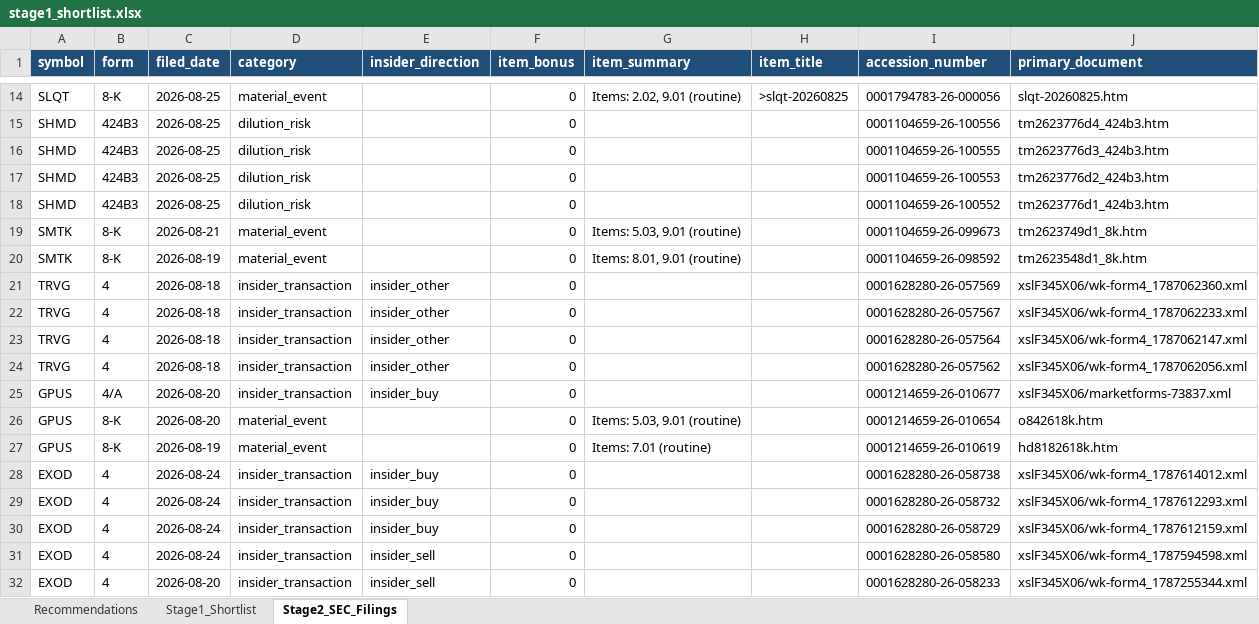
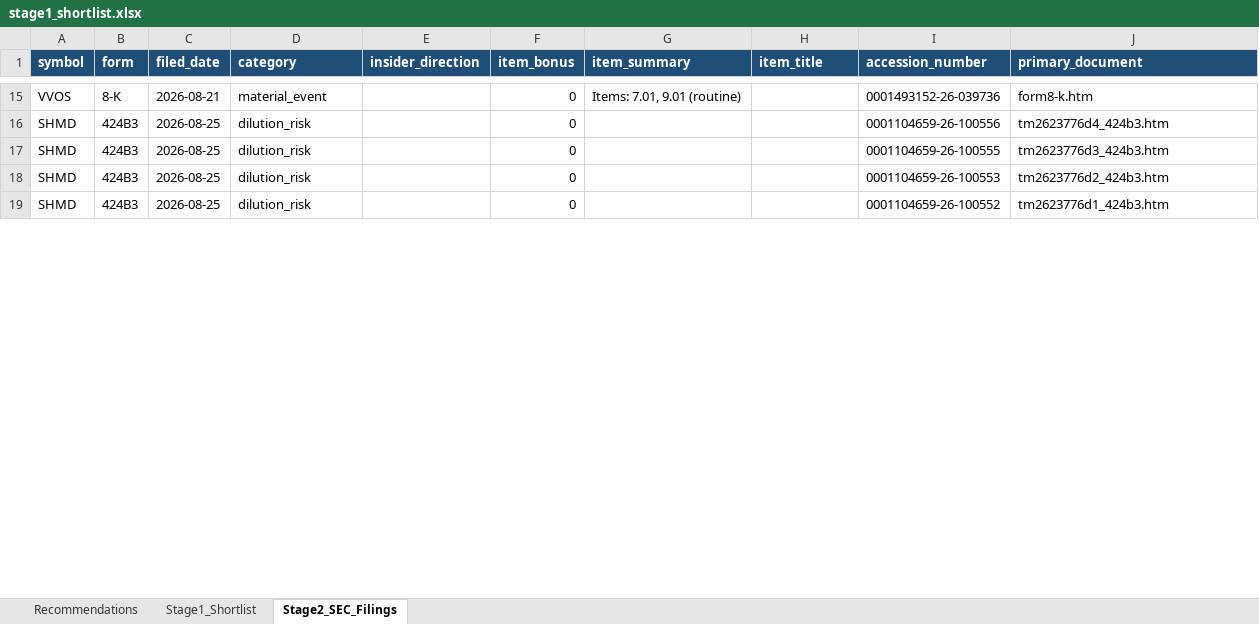
Before and after one commit to ARa2of/Small_Caps_Screener, an Excel workbook: output/stage1_shortlist.xlsx, sheet Stage2_SEC_Filings, drawn as a sheet; only a part is shown, gaps mark what is left out; values as stored, in another font and other column widths than the file's, no borders; removed rows and columns are numbered as before the commit, all else as after; the diff covers the shown part only; the diff names each change by its address in the sheet, - before the commit and + after, or states it on an @@ line.

```diff
--- a/output/stage1_shortlist.xlsx (sheet Stage2_SEC_Filings)
+++ b/output/stage1_shortlist.xlsx (sheet Stage2_SEC_Filings)
-A15 (symbol): SLQT
+A15 (symbol): VVOS
-C15 (filed_date): 2026-08-25
+C15 (filed_date): 2026-08-21
-G15 (item_summary): Items: 2.02, 9.01 (routine)
+G15 (item_summary): Items: 7.01, 9.01 (routine)
-H15 (item_title): >slqt-20260825
+H15 (item_title): (empty)
-I15 (accession_number): 0001794783-26-000056
+I15 (accession_number): 0001493152-26-039736
-J15 (primary_document): slqt-20260825.htm
+J15 (primary_document): form8-k.htm
@@ row 19 moved to row 2: SMTK @@
@@ row 20 moved to row 3: SMTK @@
-row 21: TRVG | 4 | 2026-08-18 | insider_transaction | insider_other | 0 |  |  | 0001628280-26-057569 | xslF345X06/wk-form4_1787062360.xml
-row 22: TRVG | 4 | 2026-08-18 | insider_transaction | insider_other | 0 |  |  | 0001628280-26-057567 | xslF345X06/wk-form4_1787062233.xml
-row 23: TRVG | 4 | 2026-08-18 | insider_transaction | insider_other | 0 |  |  | 0001628280-26-057564 | xslF345X06/wk-form4_1787062147.xml
-row 24: TRVG | 4 | 2026-08-18 | insider_transaction | insider_other | 0 |  |  | 0001628280-26-057562 | xslF345X06/wk-form4_1787062056.xml
-row 25: GPUS | 4/A | 2026-08-20 | insider_transaction | insider_buy | 0 |  |  | 0001214659-26-010677 | xslF345X06/marketforms-73837.xml
-row 26: GPUS | 8-K | 2026-08-20 | material_event |  | 0 | Items: 5.03, 9.01 (routine) |  | 0001214659-26-010654 | o842618k.htm
-row 27: GPUS | 8-K | 2026-08-19 | material_event |  | 0 | Items: 7.01 (routine) |  | 0001214659-26-010619 | hd8182618k.htm
-row 28: EXOD | 4 | 2026-08-24 | insider_transaction | insider_buy | 0 |  |  | 0001628280-26-058738 | xslF345X06/wk-form4_1787614012.xml
-row 29: EXOD | 4 | 2026-08-24 | insider_transaction | insider_buy | 0 |  |  | 0001628280-26-058732 | xslF345X06/wk-form4_1787612293.xml
-row 30: EXOD | 4 | 2026-08-24 | insider_transaction | insider_buy | 0 |  |  | 0001628280-26-058729 | xslF345X06/wk-form4_1787612159.xml
-row 31: EXOD | 4 | 2026-08-24 | insider_transaction | insider_sell | 0 |  |  | 0001628280-26-058580 | xslF345X06/wk-form4_1787594598.xml
-row 32: EXOD | 4 | 2026-08-20 | insider_transaction | insider_sell | 0 |  |  | 0001628280-26-058233 | xslF345X06/wk-form4_1787255344.xml
```
Also changed, not shown: 10 added rows, 45 removed rows, 1 moved row and 30 edited cells elsewhere in this sheet, sheet Stage1_Shortlist, sheet Recommendations, 2 other files.
